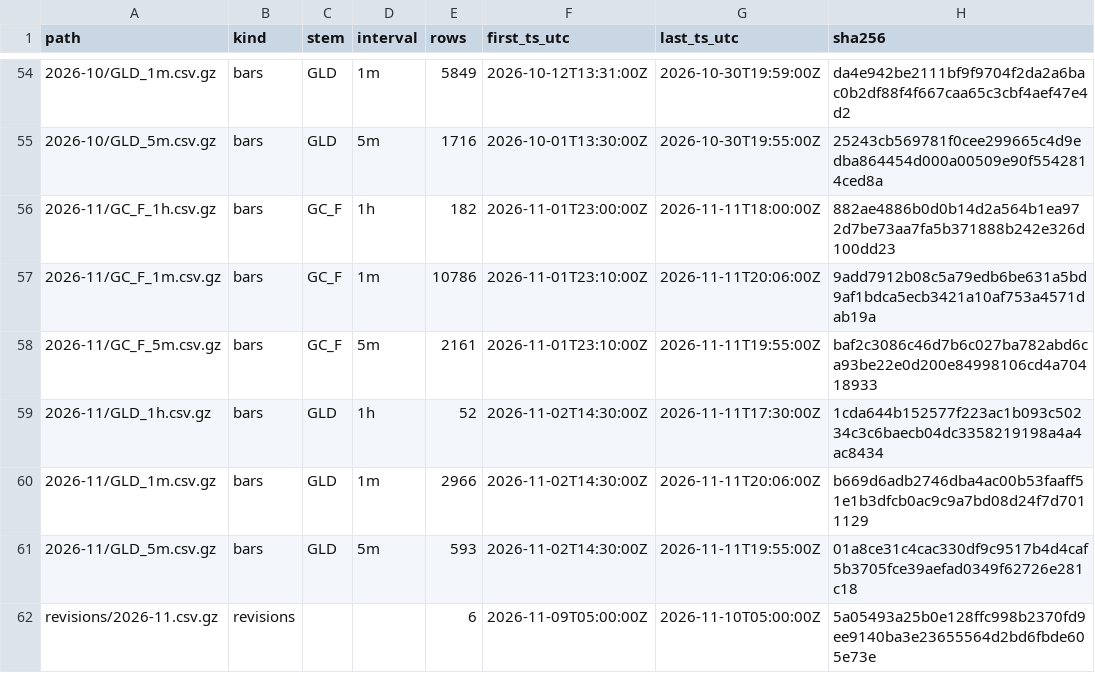
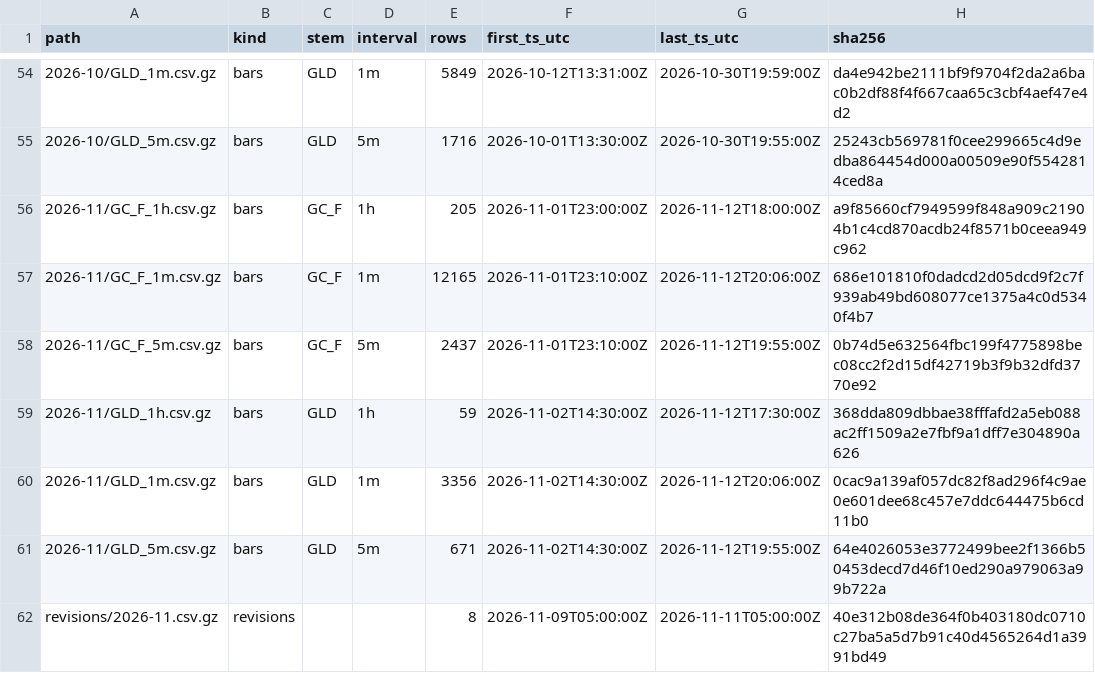
Before and after one commit to flodesgg/paper-lab, a CSV file: data_archive/MANIFEST.csv, drawn as a sheet; only a part is shown, gaps mark what is left out.

```diff
--- a/data_archive/MANIFEST.csv
+++ b/data_archive/MANIFEST.csv
@@ -55,8 +55,8 @@ path,kind,stem,interval,rows,first_ts_utc,last_ts_utc,sha256
 2026-10/GLD_5m.csv.gz,bars,GLD,5m,1716,2026-10-01T13:30:00Z,2026-10-30T19:55:00Z,25243cb569781f0cee299665c4d9edba864454d000a00509e90f5542814ced8a
-2026-11/GC_F_1h.csv.gz,bars,GC_F,1h,182,2026-11-01T23:00:00Z,2026-11-11T18:00:00Z,882ae4886b0d0b14d2a564b1ea972d7be73aa7fa5b371888b242e326d100dd23
-2026-11/GC_F_1m.csv.gz,bars,GC_F,1m,10786,2026-11-01T23:10:00Z,2026-11-11T20:06:00Z,9add7912b08c5a79edb6be631a5bd9af1bdca5ecb3421a10af753a4571dab19a
-2026-11/GC_F_5m.csv.gz,bars,GC_F,5m,2161,2026-11-01T23:10:00Z,2026-11-11T19:55:00Z,baf2c3086c46d7b6c027ba782abd6ca93be22e0d200e84998106cd4a70418933
-2026-11/GLD_1h.csv.gz,bars,GLD,1h,52,2026-11-02T14:30:00Z,2026-11-11T17:30:00Z,1cda644b152577f223ac1b093c50234c3c6baecb04dc3358219198a4a4ac8434
-2026-11/GLD_1m.csv.gz,bars,GLD,1m,2966,2026-11-02T14:30:00Z,2026-11-11T20:06:00Z,b669d6adb2746dba4ac00b53faaff51e1b3dfcb0ac9c9a7bd08d24f7d7011129
-2026-11/GLD_5m.csv.gz,bars,GLD,5m,593,2026-11-02T14:30:00Z,2026-11-11T19:55:00Z,01a8ce31c4cac330df9c9517b4d4caf5b3705fce39aefad0349f62726e281c18
-revisions/2026-11.csv.gz,revisions,,,6,2026-11-09T05:00:00Z,2026-11-10T05:00:00Z,5a05493a25b0e128ffc998b2370fd9ee9140ba3e23655564d2bd6fbde605e73e
+2026-11/GC_F_1h.csv.gz,bars,GC_F,1h,205,2026-11-01T23:00:00Z,2026-11-12T18:00:00Z,a9f85660cf7949599f848a909c21904b1c4cd870acdb24f8571b0ceea949c962
+2026-11/GC_F_1m.csv.gz,bars,GC_F,1m,12165,2026-11-01T23:10:00Z,2026-11-12T20:06:00Z,686e101810f0dadcd2d05dcd9f2c7f939ab49bd608077ce1375a4c0d5340f4b7
+2026-11/GC_F_5m.csv.gz,bars,GC_F,5m,2437,2026-11-01T23:10:00Z,2026-11-12T19:55:00Z,0b74d5e632564fbc199f4775898bec08cc2f2d15df42719b3f9b32dfd3770e92
+2026-11/GLD_1h.csv.gz,bars,GLD,1h,59,2026-11-02T14:30:00Z,2026-11-12T17:30:00Z,368dda809dbbae38fffafd2a5eb088ac2ff1509a2e7fbf9a1dff7e304890a626
+2026-11/GLD_1m.csv.gz,bars,GLD,1m,3356,2026-11-02T14:30:00Z,2026-11-12T20:06:00Z,0cac9a139af057dc82f8ad296f4c9ae0e601dee68c457e7ddc644475b6cd11b0
+2026-11/GLD_5m.csv.gz,bars,GLD,5m,671,2026-11-02T14:30:00Z,2026-11-12T19:55:00Z,64e4026053e3772499bee2f1366b50453decd7d46f10ed290a979063a99b722a
+revisions/2026-11.csv.gz,revisions,,,8,2026-11-09T05:00:00Z,2026-11-11T05:00:00Z,40e312b08de364f0b403180dc0710c27ba5a5d7b91c40d4565264d1a3991bd49
```
Also changed, not shown: journal/daily.csv, journal/runs.csv, 1 other file.
